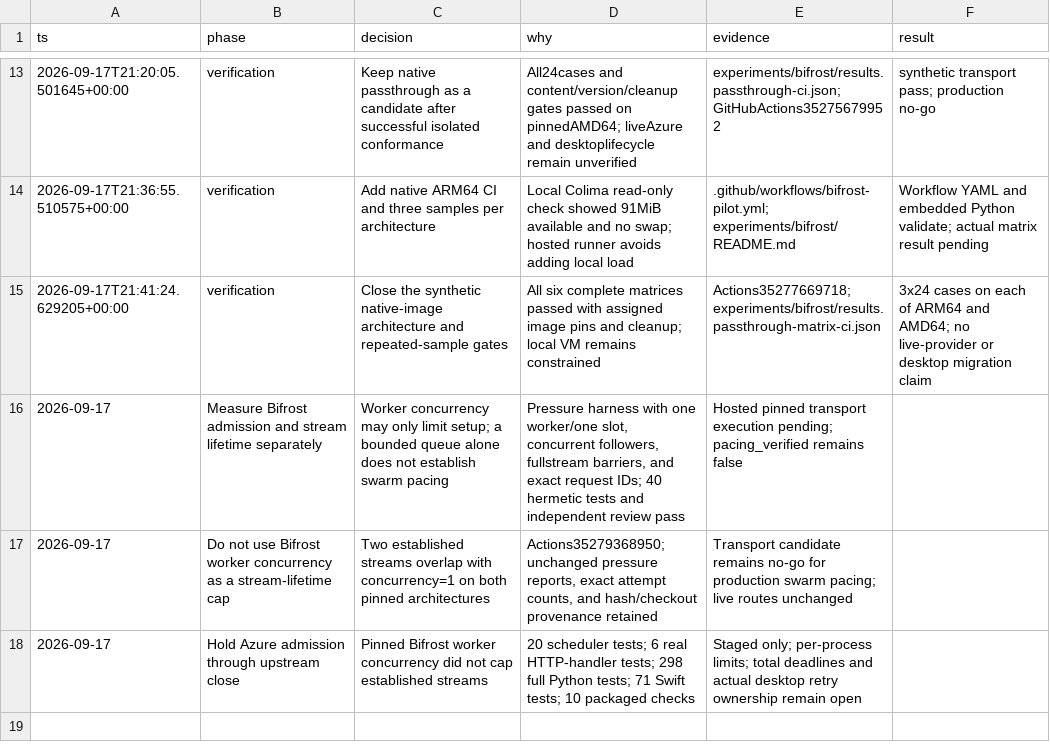
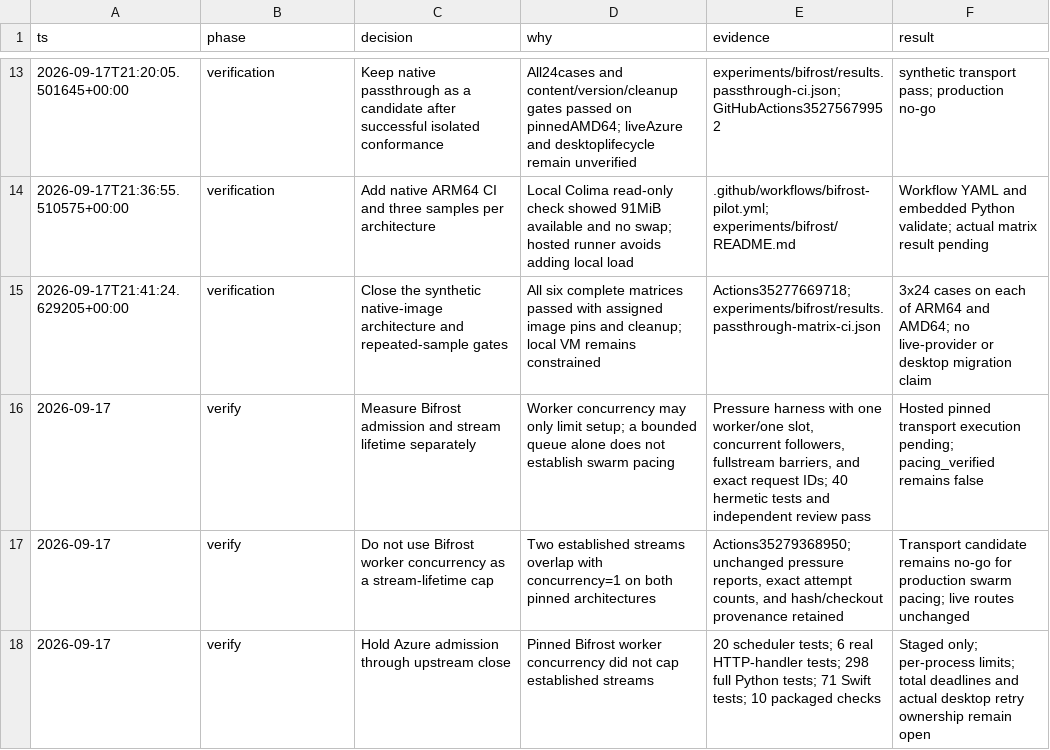
Before and after one commit to napiermd/CodexModelSwitcher, a TSV file: docs/verification/safe-runtime-decisions.tsv, drawn as a sheet; only a part is shown, gaps mark what is left out.

```diff
--- a/docs/verification/safe-runtime-decisions.tsv
+++ b/docs/verification/safe-runtime-decisions.tsv
@@ -15,4 +15,4 @@ ts	phase	decision	why	evidence	result
 2026-09-17T21:41:24.629205+00:00	verification	Close the synthetic native-image architecture and repeated-sample gates	All six complete matrices passed with assigned image pins and cleanup; local VM remains constrained	Actions35277669718; experiments/bifrost/results.passthrough-matrix-ci.json	3x24 cases on each of ARM64 and AMD64; no live-provider or desktop migration claim
-2026-09-17	Measure Bifrost admission and stream lifetime separately	Worker concurrency may only limit setup; a bounded queue alone does not establish swarm pacing	Pressure harness with one worker/one slot, concurrent followers, fullstream barriers, and exact request IDs; 40 hermetic tests and independent review pass	Hosted pinned transport execution pending; pacing_verified remains false
-2026-09-17	Do not use Bifrost worker concurrency as a stream-lifetime cap	Two established streams overlap with concurrency=1 on both pinned architectures	Actions35279368950; unchanged pressure reports, exact attempt counts, and hash/checkout provenance retained	Transport candidate remains no-go for production swarm pacing; live routes unchanged
-2026-09-17	Hold Azure admission through upstream close	Pinned Bifrost worker concurrency did not cap established streams	20 scheduler tests; 6 real HTTP-handler tests; 298 full Python tests; 71 Swift tests; 10 packaged checks	Staged only; per-process limits; total deadlines and actual desktop retry ownership remain open
+2026-09-17	verify	Measure Bifrost admission and stream lifetime separately	Worker concurrency may only limit setup; a bounded queue alone does not establish swarm pacing	Pressure harness with one worker/one slot, concurrent followers, fullstream barriers, and exact request IDs; 40 hermetic tests and independent review pass	Hosted pinned transport execution pending; pacing_verified remains false
+2026-09-17	verify	Do not use Bifrost worker concurrency as a stream-lifetime cap	Two established streams overlap with concurrency=1 on both pinned architectures	Actions35279368950; unchanged pressure reports, exact attempt counts, and hash/checkout provenance retained	Transport candidate remains no-go for production swarm pacing; live routes unchanged
+2026-09-17	verify	Hold Azure admission through upstream close	Pinned Bifrost worker concurrency did not cap established streams	20 scheduler tests; 6 real HTTP-handler tests; 298 full Python tests; 71 Swift tests; 10 packaged checks	Staged only; per-process limits; total deadlines and actual desktop retry ownership remain open
```
Also changed, not shown: 3 other files.
